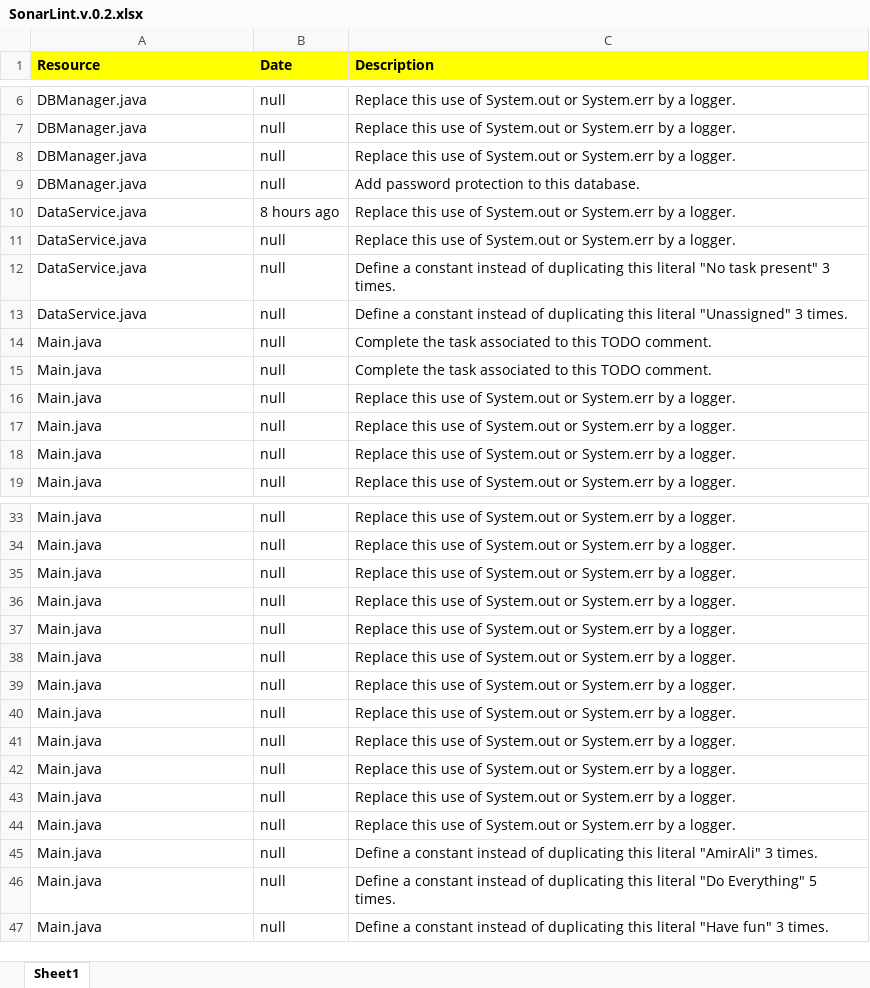
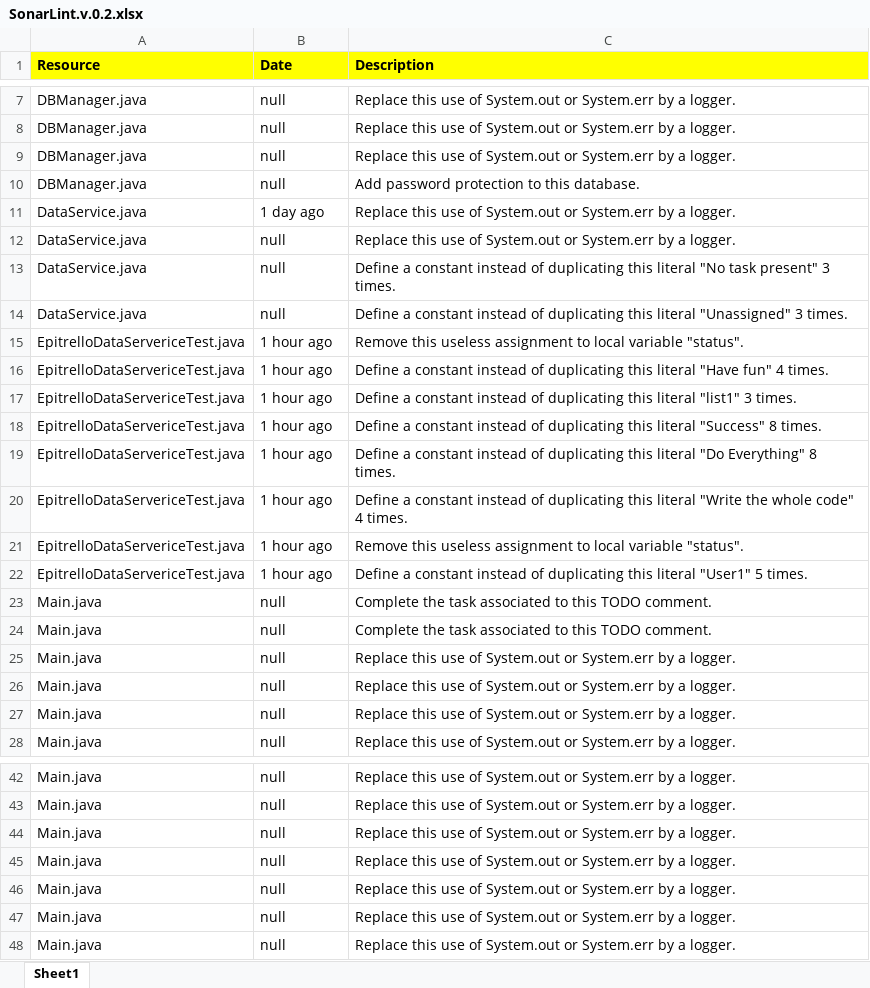
Before and after one commit to simpy-surbhi/EPITRELLO, an Excel workbook: Report/SonarLint.v.0.2.xlsx, sheet Sheet1, drawn as a sheet; only a part is shown, gaps mark what is left out; values as stored, in another font and other column widths than the file's, no borders; removed rows and columns are numbered as before the commit, all else as after; the diff covers the shown part only; the diff names each change by its address in the sheet, - before the commit and + after, or states it on an @@ line.

```diff
--- a/Report/SonarLint.v.0.2.xlsx (sheet Sheet1)
+++ b/Report/SonarLint.v.0.2.xlsx (sheet Sheet1)
-B11 (Date): 8 hours ago
+B11 (Date): 1 day ago
+row 15: EpitrelloDataServericeTest.java | 1 hour ago | Remove this useless assignment to local variable "status".
+row 16: EpitrelloDataServericeTest.java | 1 hour ago | Define a constant instead of duplicating this literal "Have fun" 4 times.
+row 17: EpitrelloDataServericeTest.java | 1 hour ago | Define a constant instead of duplicating this literal "list1" 3 times.
+row 18: EpitrelloDataServericeTest.java | 1 hour ago | Define a constant instead of duplicating this literal "Success" 8 times.
+row 19: EpitrelloDataServericeTest.java | 1 hour ago | Define a constant instead of duplicating this literal "Do Everything" 8 times.
+row 20: EpitrelloDataServericeTest.java | 1 hour ago | Define a constant instead of duplicating this literal "Write the whole code" 4 times.
+row 21: EpitrelloDataServericeTest.java | 1 hour ago | Remove this useless assignment to local variable "status".
+row 22: EpitrelloDataServericeTest.java | 1 hour ago | Define a constant instead of duplicating this literal "User1" 5 times.
-row 40: Main.java | null | Replace this use of System.out or System.err by a logger.
-row 41: Main.java | null | Replace this use of System.out or System.err by a logger.
-row 42: Main.java | null | Replace this use of System.out or System.err by a logger.
-row 43: Main.java | null | Replace this use of System.out or System.err by a logger.
-row 44: Main.java | null | Replace this use of System.out or System.err by a logger.
-row 45: Main.java | null | Define a constant instead of duplicating this literal "AmirAli" 3 times.
-row 46: Main.java | null | Define a constant instead of duplicating this literal "Do Everything" 5 times.
-row 47: Main.java | null | Define a constant instead of duplicating this literal "Have fun" 3 times.
```
Also changed, not shown: 1 added row and 2 edited cells elsewhere in this sheet, 6 other files.
